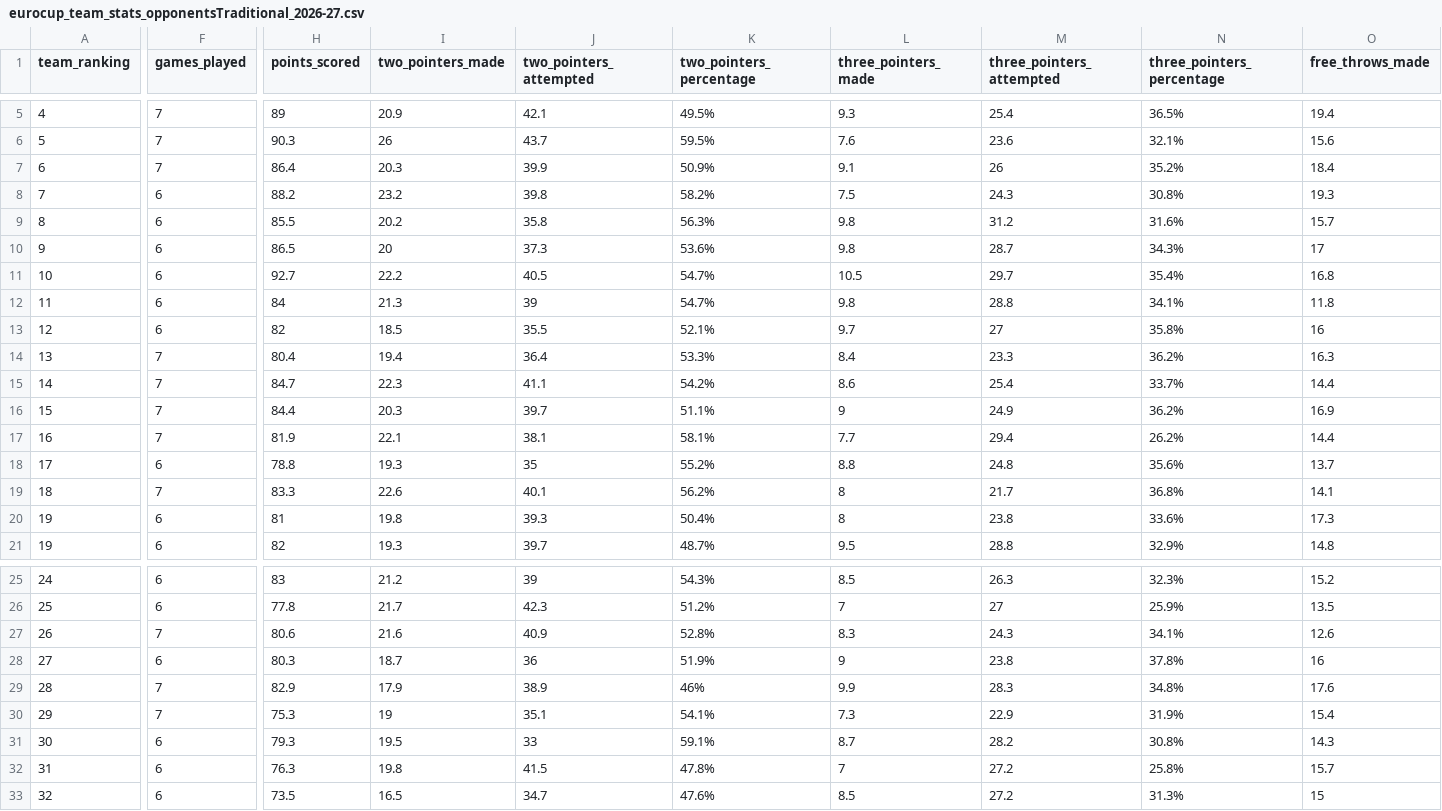
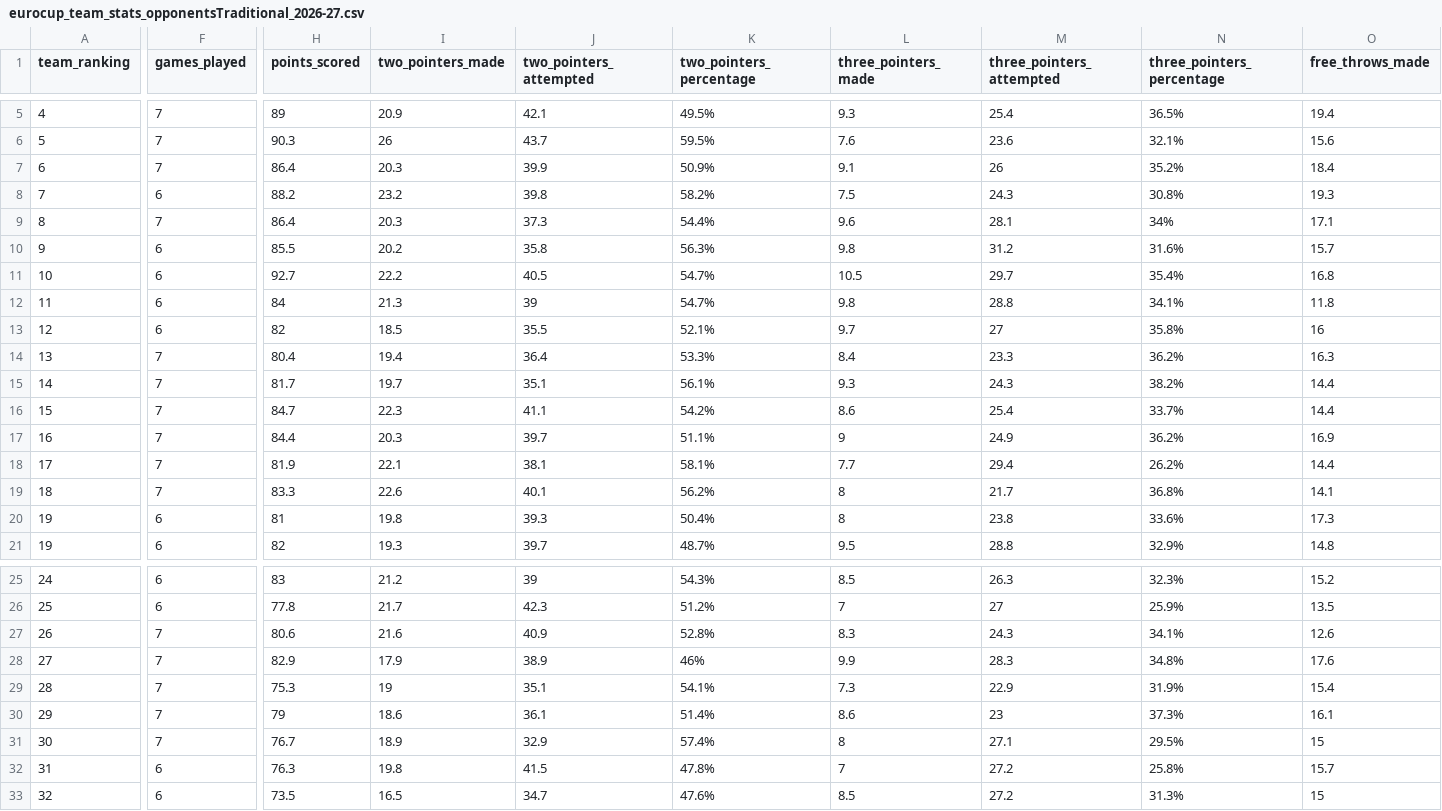
Before and after one commit to IvoVillanueva/EUROLIGAS, a CSV file: data/eurocup_team_stats_opponentsTraditional_2026-27.csv, drawn as a sheet; only a part is shown, gaps mark what is left out; removed rows and columns are numbered as before the commit, all else as after; rows hold the shown columns only; the diff covers the shown part only; the diff names each change by its address in the sheet, - before the commit and + after, or states it on an @@ line.

```diff
--- a/data/eurocup_team_stats_opponentsTraditional_2026-27.csv
+++ b/data/eurocup_team_stats_opponentsTraditional_2026-27.csv
+row 9: 8 | 7 | 86.4 | 20.3 | 37.3 | 54.4% | 9.6 | 28.1 | 34% | 17.1
-A10 (team_ranking): 8
+A10 (team_ranking): 9
-row 10: 9 | 6 | 86.5 | 20 | 37.3 | 53.6% | 9.8 | 28.7 | 34.3% | 17
+row 15: 14 | 7 | 81.7 | 19.7 | 35.1 | 56.1% | 9.3 | 24.3 | 38.2% | 14.4
-A16 (team_ranking): 14
+A16 (team_ranking): 15
-A17 (team_ranking): 15
+A17 (team_ranking): 16
-A18 (team_ranking): 16
+A18 (team_ranking): 17
-row 18: 17 | 6 | 78.8 | 19.3 | 35 | 55.2% | 8.8 | 24.8 | 35.6% | 13.7
-row 28: 27 | 6 | 80.3 | 18.7 | 36 | 51.9% | 9 | 23.8 | 37.8% | 16
-A28 (team_ranking): 28
+A28 (team_ranking): 27
-A29 (team_ranking): 29
+A29 (team_ranking): 28
+row 30: 29 | 7 | 79 | 18.6 | 36.1 | 51.4% | 8.6 | 23 | 37.3% | 16.1
-F31 (games_played): 6
+F31 (games_played): 7
-H31 (points_scored): 79.3
+H31 (points_scored): 76.7
-I31 (two_pointers_made): 19.5
+I31 (two_pointers_made): 18.9
-J31 (two_pointers_attempted): 33
+J31 (two_pointers_attempted): 32.9
-K31 (two_pointers_percentage): 59.1%
+K31 (two_pointers_percentage): 57.4%
-L31 (three_pointers_made): 8.7
+L31 (three_pointers_made): 8
-M31 (three_pointers_attempted): 28.2
+M31 (three_pointers_attempted): 27.1
-N31 (three_pointers_percentage): 30.8%
+N31 (three_pointers_percentage): 29.5%
-O31 (free_throws_made): 14.3
+O31 (free_throws_made): 15
```
Also changed, not shown: 13 edited cells elsewhere in this file, data/eurocup_player_stats_advanced_2026-27.csv, data/eurocup_player_stats_misc_2026-27.csv, 11 other files.
